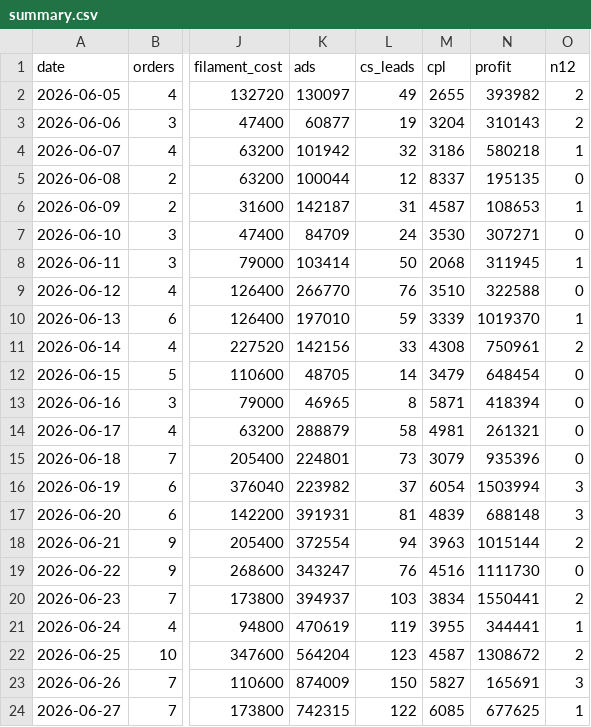
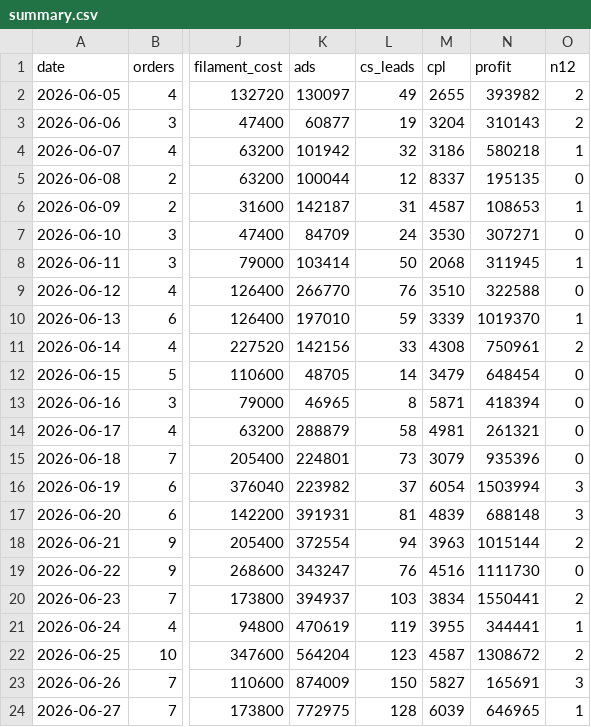
Before and after one commit to kedebuk/tinybestie-profit-dashboard, a CSV file: summary.csv, drawn as a sheet; only a part is shown, gaps mark what is left out; the diff names each change by its address in the sheet, - before the commit and + after, or states it on an @@ line.

```diff
--- a/summary.csv
+++ b/summary.csv
-K24 (ads): 742315
+K24 (ads): 772975
-L24 (cs_leads): 122
+L24 (cs_leads): 128
-M24 (cpl): 6085
+M24 (cpl): 6039
-N24 (profit): 677625
+N24 (profit): 646965
```
Also changed, not shown: 2 other files.
